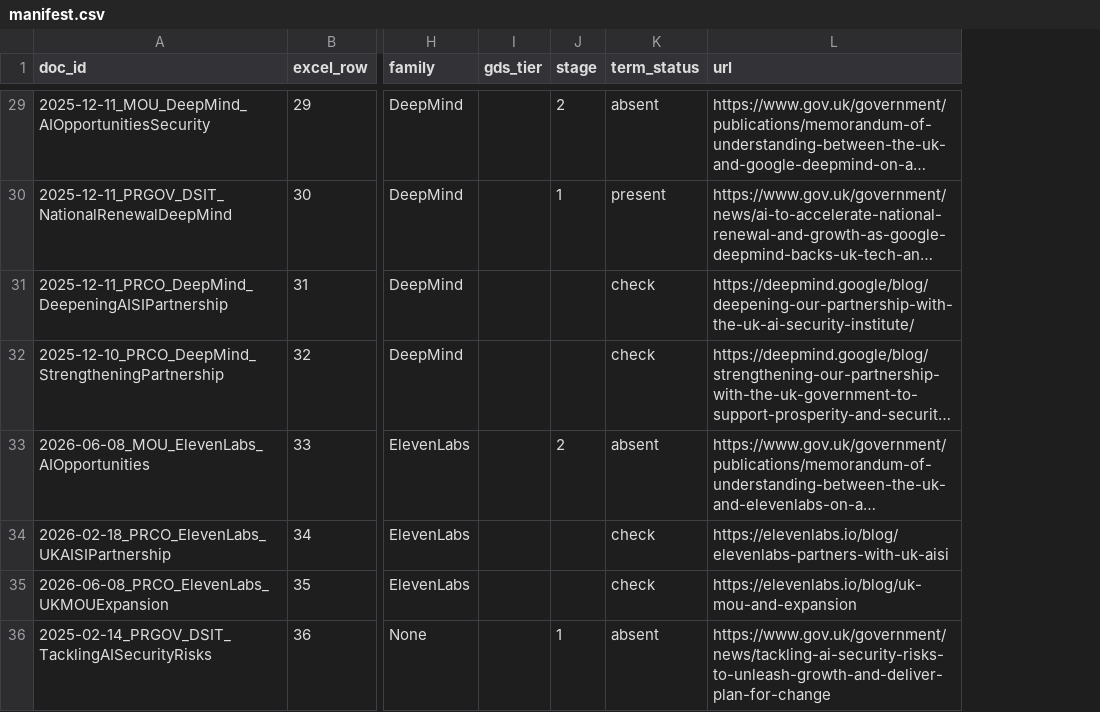
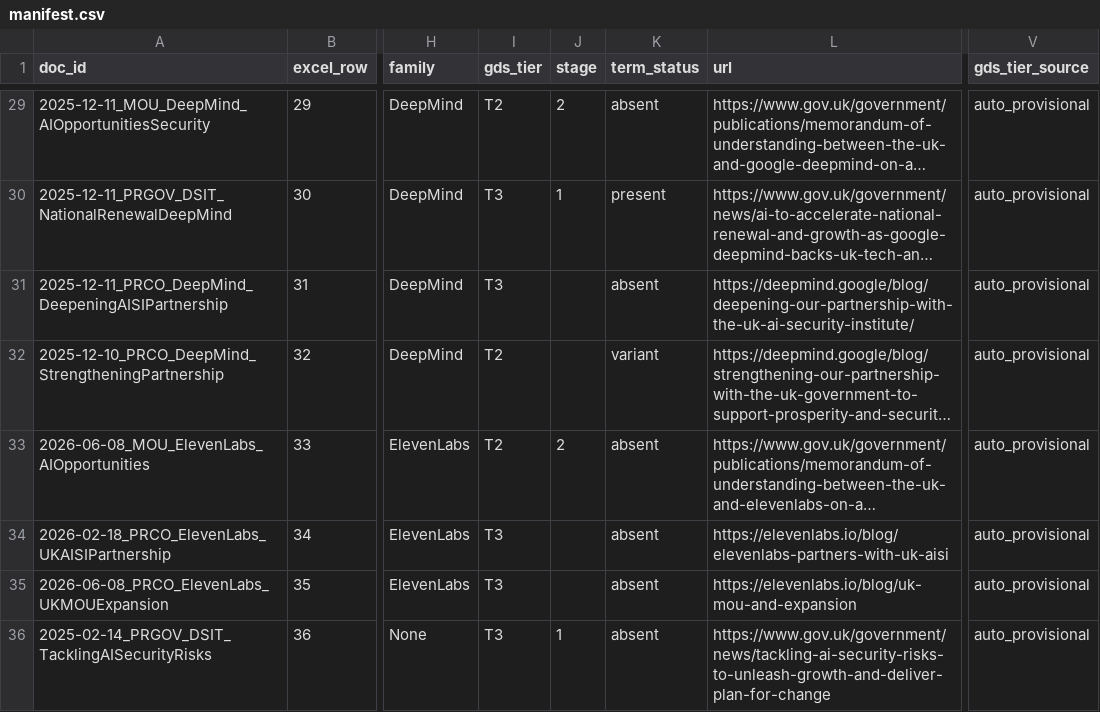
Before and after one commit to fridaruh/uk-ai-public-good-discourse, a CSV file: data/manifest.csv, drawn as a sheet; only a part is shown, gaps mark what is left out; long unchanged cells end in …; the diff covers the shown part only; the diff names each change by its address in the sheet, - before the commit and + after, or states it on an @@ line.

```diff
--- a/data/manifest.csv
+++ b/data/manifest.csv
+column V (gds_tier_source), rows 29-36: all auto_provisional
-I29 (gds_tier): (empty)
+I29 (gds_tier): T2
-I30:I31 (gds_tier): (empty)
+I30:I31 (gds_tier): T3
-K31 (term_status): check
+K31 (term_status): absent
-I32:I33 (gds_tier): (empty)
+I32:I33 (gds_tier): T2
-K32 (term_status): check
+K32 (term_status): variant
-I34:I36 (gds_tier): (empty)
+I34:I36 (gds_tier): T3
-K34:K35 (term_status): check
+K34:K35 (term_status): absent
```
Also changed, not shown: 43 edited cells elsewhere in this file, 6 other files.
